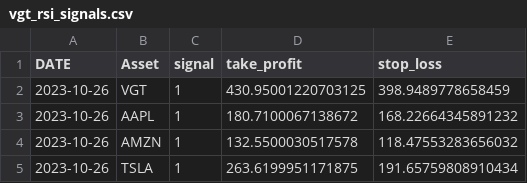
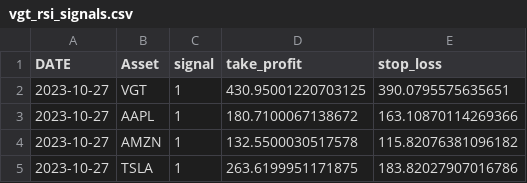
Before and after one commit to iwasnothing/ts-prediction-rsi, a CSV file: vgt_rsi_signals.csv, drawn as a sheet.

Commit message:
new signals files

```diff
--- a/vgt_rsi_signals.csv
+++ b/vgt_rsi_signals.csv
@@ -1,5 +1,5 @@
 DATE,Asset,signal,take_profit,stop_loss
-2023-10-26,VGT,1,430.95001220703125,398.9489778658459
-2023-10-26,AAPL,1,180.7100067138672,168.22664345891232
-2023-10-26,AMZN,1,132.5500030517578,118.47553283656032
-2023-10-26,TSLA,1,263.6199951171875,191.65759808910434
+2023-10-27,VGT,1,430.95001220703125,390.0795575635651
+2023-10-27,AAPL,1,180.7100067138672,163.10870114269366
+2023-10-27,AMZN,1,132.5500030517578,115.82076381096182
+2023-10-27,TSLA,1,263.6199951171875,183.82027907016786
```
Also changed, not shown: 2 other files.
